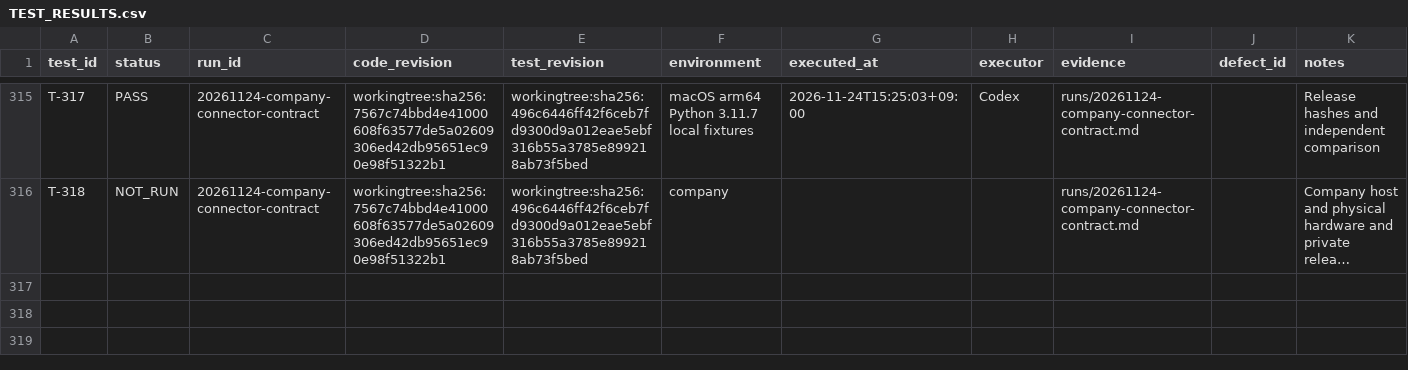
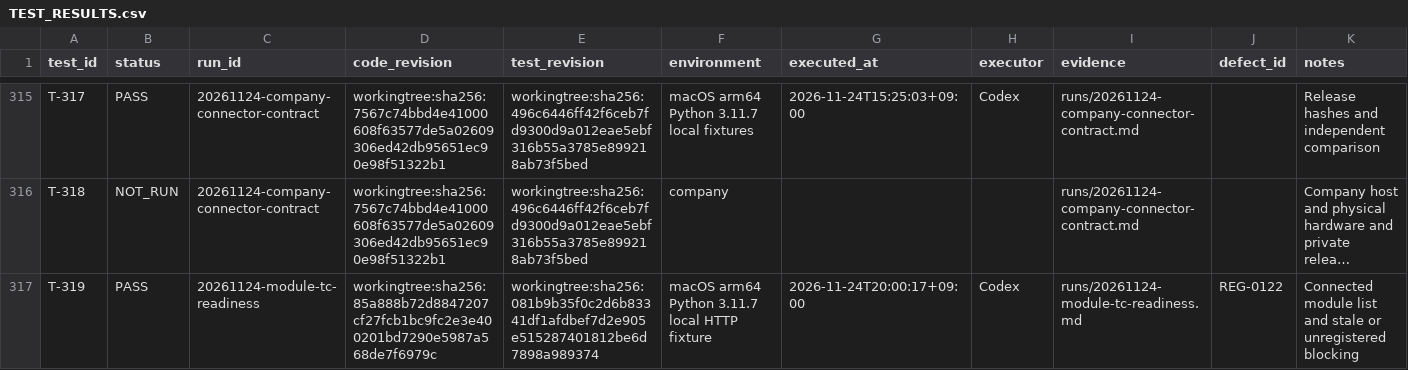
Before and after one commit to graycoral/bsp_os_upgrade_dashboard, a CSV file: docs/testing/TEST_RESULTS.csv, drawn as a sheet; only a part is shown, gaps mark what is left out; long unchanged cells end in …; the diff names each change by its address in the sheet, - before the commit and + after, or states it on an @@ line.

Commit message:
Fix false Windows disconnection in module TC selection

```diff
--- a/docs/testing/TEST_RESULTS.csv
+++ b/docs/testing/TEST_RESULTS.csv
+row 317: T-319 | PASS | 20261124-module-tc-readiness | workingtree:sha256:85a888b72d8847207cf27fcb1bc9fc2e3e400201bd7290e5987a568de7f6979c | workingtree:sha256:081b9b35f0c2d6b83341df1afdbef7d2e905e515287401812be6d7898a989374 | macOS arm64 Python 3.11.7 local HTTP fixture | 2026-11-24T20:00:17+09:00 | Codex | runs/20261124-module-tc-readiness.md | REG-0122 | Connected module list and stale or unregistered blocking
```
Also changed, not shown: 8 other files.
